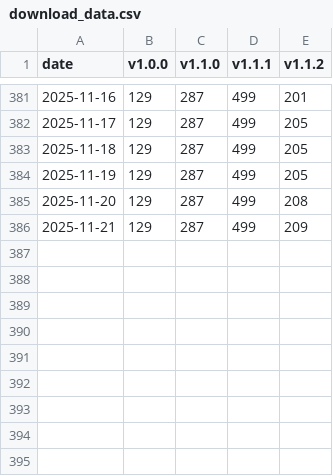
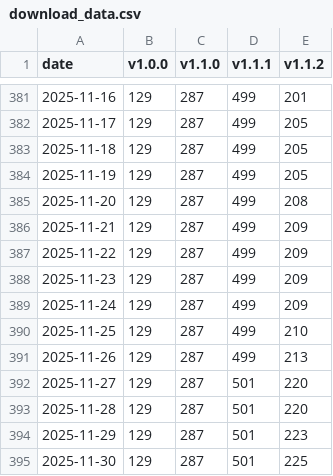
Before and after one commit to MavikBow/DoBetterConfig, a CSV file: download_data.csv, drawn as a sheet; only a part is shown, gaps mark what is left out; the diff names each change by its address in the sheet, - before the commit and + after, or states it on an @@ line.

```diff
--- a/download_data.csv
+++ b/download_data.csv
+row 387: 2025-11-22 | 129 | 287 | 499 | 209
+row 388: 2025-11-23 | 129 | 287 | 499 | 209
+row 389: 2025-11-24 | 129 | 287 | 499 | 209
+row 390: 2025-11-25 | 129 | 287 | 499 | 210
+row 391: 2025-11-26 | 129 | 287 | 499 | 213
+row 392: 2025-11-27 | 129 | 287 | 501 | 220
+row 393: 2025-11-28 | 129 | 287 | 501 | 220
+row 394: 2025-11-29 | 129 | 287 | 501 | 223
+row 395: 2025-11-30 | 129 | 287 | 501 | 225
```
